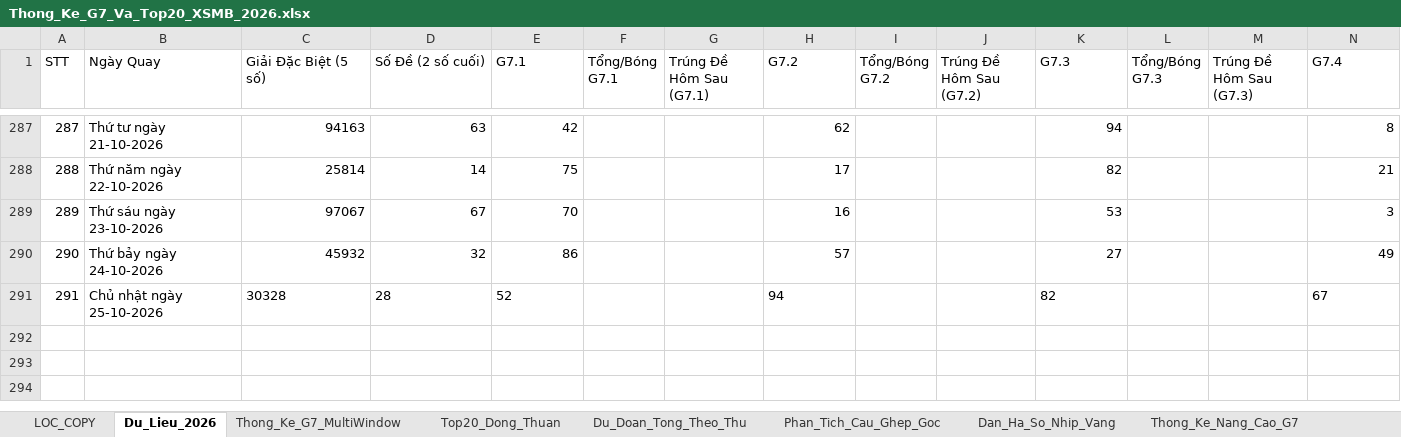
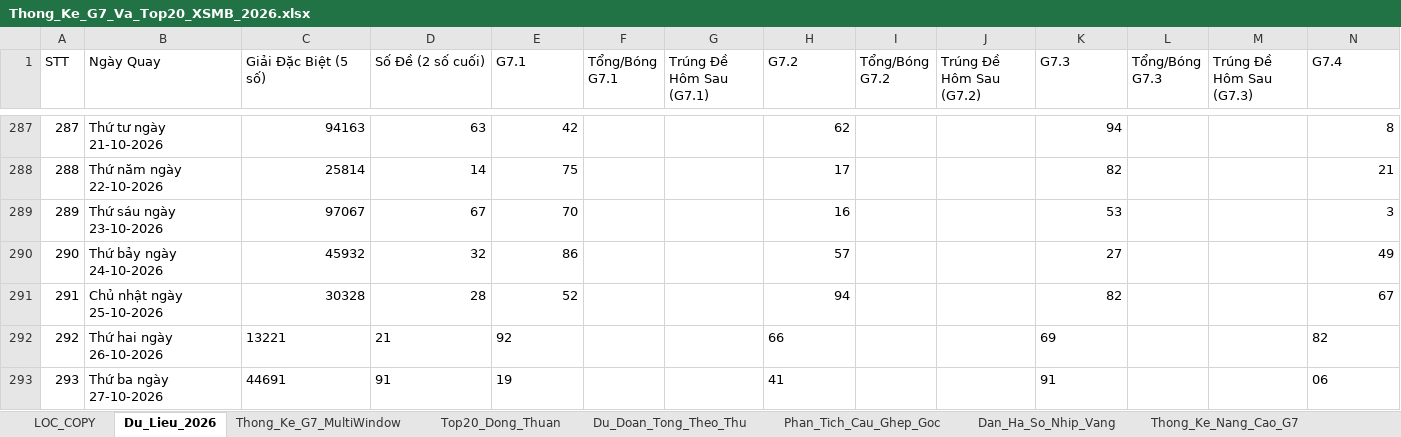
Before and after one commit to happiness2286-dot/57_up_to_75, an Excel workbook: Thong_Ke_G7_Va_Top20_XSMB_2026.xlsx, sheet Du_Lieu_2026, drawn as a sheet; only a part is shown, gaps mark what is left out; values as stored, in another font and other column widths than the file's, no borders; rows hold the shown columns only; the diff names each change by its address in the sheet, - before the commit and + after, or states it on an @@ line.

Commit message:
auto: Cap nhat ket qua XSMB ngay 27/10/2026 18:35 & cache-busting

```diff
--- a/Thong_Ke_G7_Va_Top20_XSMB_2026.xlsx (sheet Du_Lieu_2026)
+++ b/Thong_Ke_G7_Va_Top20_XSMB_2026.xlsx (sheet Du_Lieu_2026)
-C291:E291 alignment: left
+C291:E291 alignment: right
-H291 alignment: left
+H291 alignment: right
-K291 alignment: left
+K291 alignment: right
-N291 alignment: left
+N291 alignment: right
+row 292: 292 | Thứ hai ngày 26-10-2026 | 13221 | 21 | 92 |  |  | 66 |  |  | 69 |  |  | 82
+row 293: 293 | Thứ ba ngày 27-10-2026 | 44691 | 91 | 19 |  |  | 41 |  |  | 91 |  |  | 06
```
Also changed, not shown: 6 other files.
